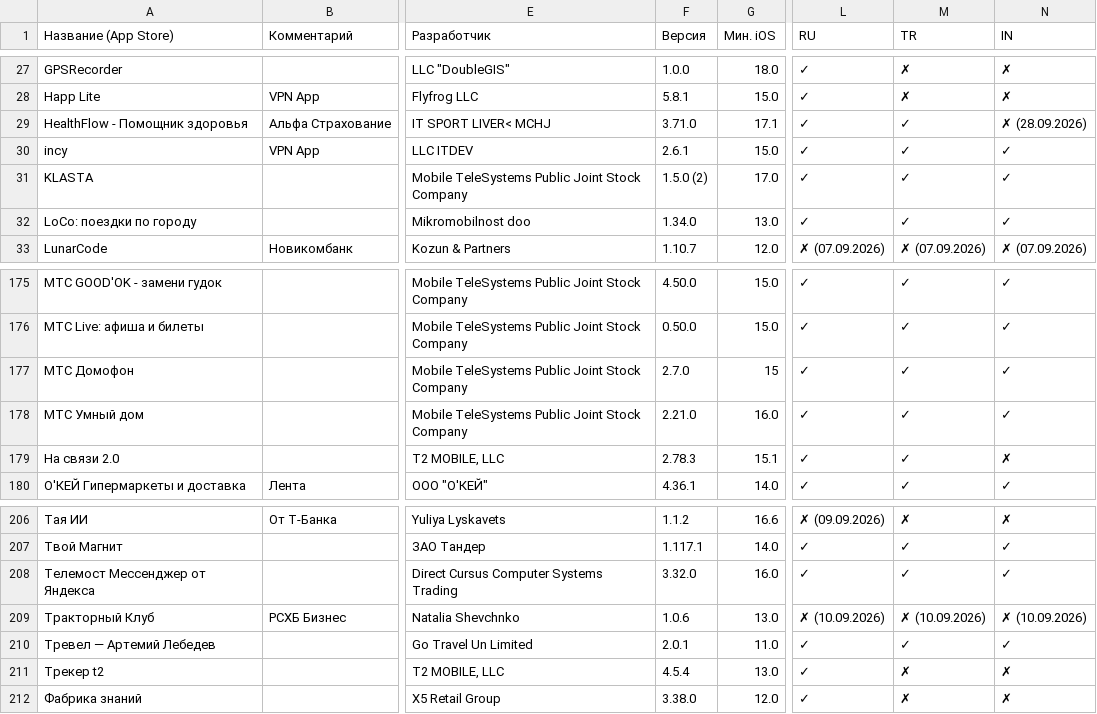
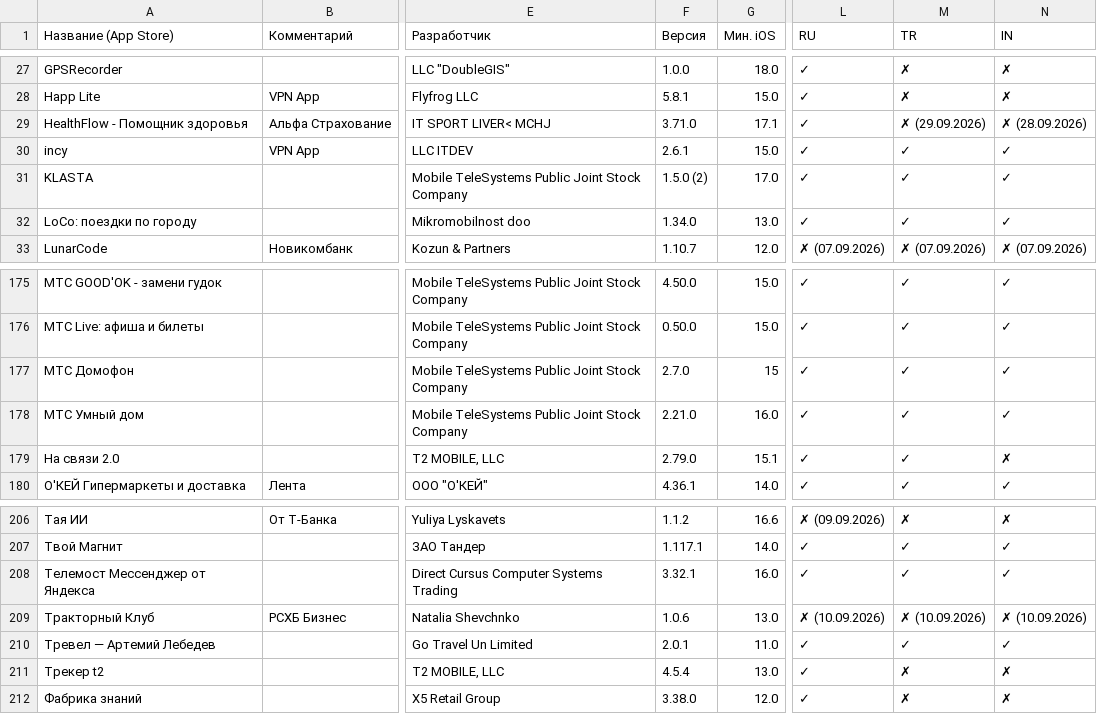
Before and after one commit to nncat01/app-store-checker, a CSV file: apps.csv, drawn as a sheet; only a part is shown, gaps mark what is left out; the diff covers the shown part only; the diff names each change by its address in the sheet, - before the commit and + after, or states it on an @@ line.

```diff
--- a/apps.csv
+++ b/apps.csv
-M29 (TR): ✓
+M29 (TR): ✗ (29.09.2026)
-F179 (Версия): 2.78.3
+F179 (Версия): 2.79.0
-F208 (Версия): 3.32.0
+F208 (Версия): 3.32.1
```
Also changed, not shown: 25 edited cells elsewhere in this file.
